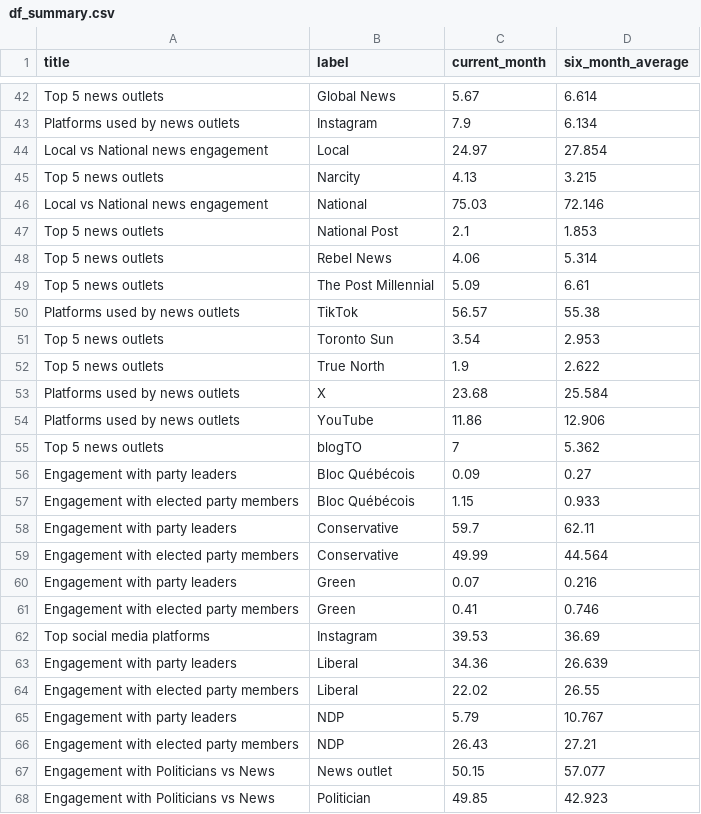
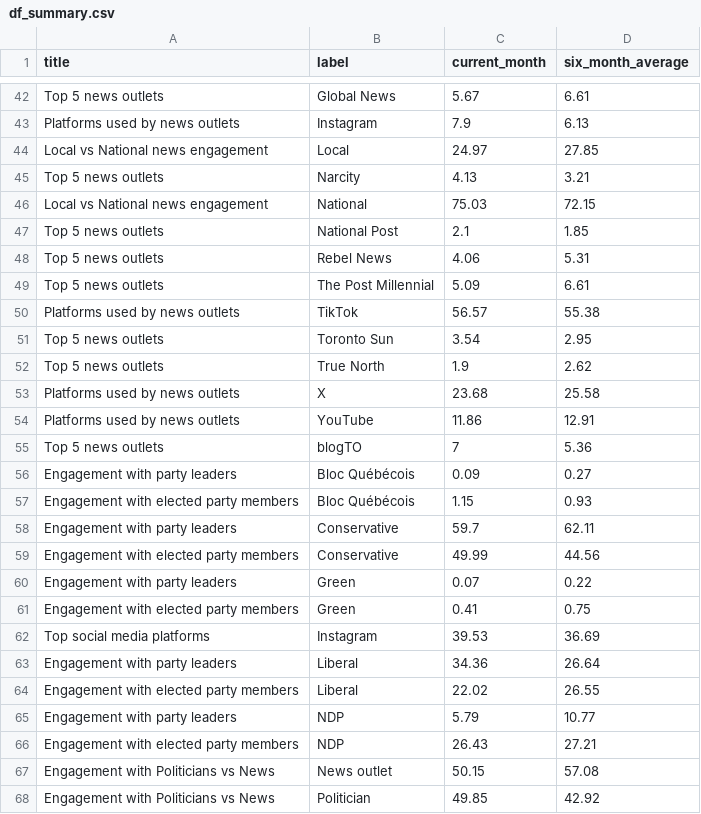
Before and after one commit to MEOMcGill/sitrep2.0, a CSV file: df_summary.csv, drawn as a sheet; only a part is shown, gaps mark what is left out; the diff covers the shown part only; the diff names each change by its address in the sheet, - before the commit and + after, or states it on an @@ line.

```diff
--- a/df_summary.csv
+++ b/df_summary.csv
-D42 (six_month_average): 6.614
+D42 (six_month_average): 6.61
-D43 (six_month_average): 6.134
+D43 (six_month_average): 6.13
-D44 (six_month_average): 27.854
+D44 (six_month_average): 27.85
-D45 (six_month_average): 3.215
+D45 (six_month_average): 3.21
-D46 (six_month_average): 72.146
+D46 (six_month_average): 72.15
-D47 (six_month_average): 1.853
+D47 (six_month_average): 1.85
-D48 (six_month_average): 5.314
+D48 (six_month_average): 5.31
-D51 (six_month_average): 2.953
+D51 (six_month_average): 2.95
-D52 (six_month_average): 2.622
+D52 (six_month_average): 2.62
-D53 (six_month_average): 25.584
+D53 (six_month_average): 25.58
-D54 (six_month_average): 12.906
+D54 (six_month_average): 12.91
-D55 (six_month_average): 5.362
+D55 (six_month_average): 5.36
-D57 (six_month_average): 0.933
+D57 (six_month_average): 0.93
-D59 (six_month_average): 44.564
+D59 (six_month_average): 44.56
-D60 (six_month_average): 0.216
+D60 (six_month_average): 0.22
-D61 (six_month_average): 0.746
+D61 (six_month_average): 0.75
-D63 (six_month_average): 26.639
+D63 (six_month_average): 26.64
-D65 (six_month_average): 10.767
+D65 (six_month_average): 10.77
-D67 (six_month_average): 57.077
+D67 (six_month_average): 57.08
-D68 (six_month_average): 42.923
+D68 (six_month_average): 42.92
```
Also changed, not shown: 67 edited cells elsewhere in this file, 8 other files.
